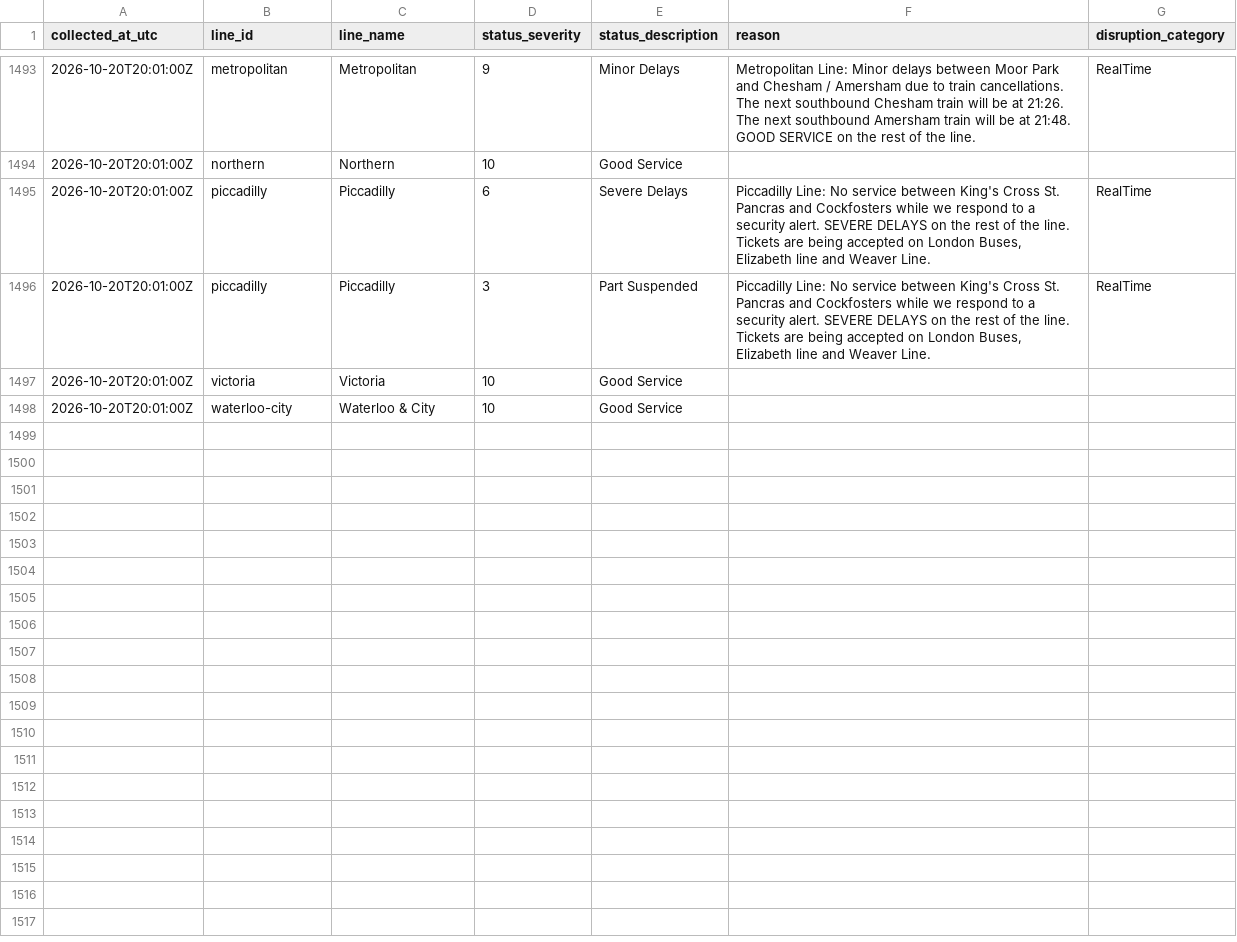
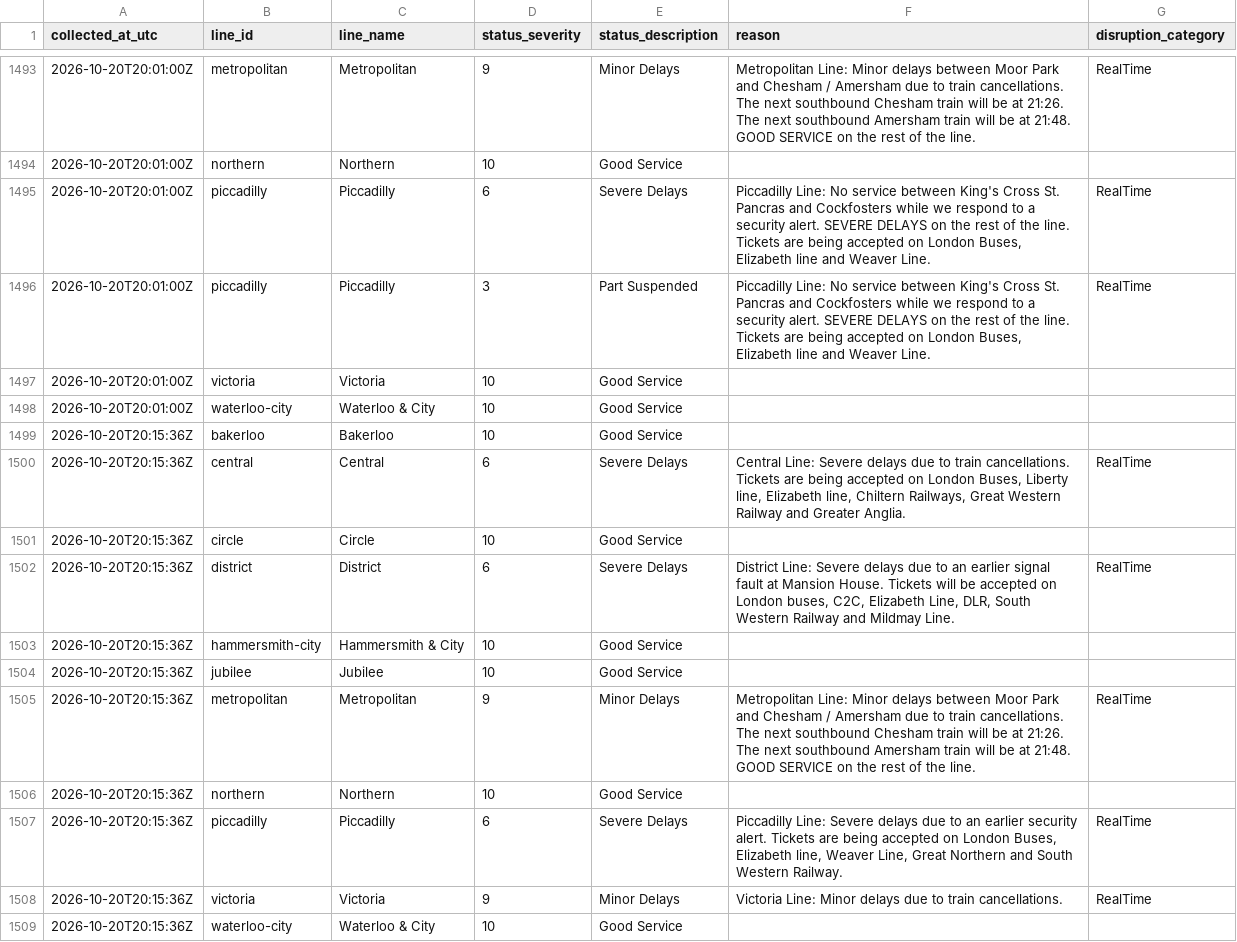
Before and after one commit to AJC-mdx/tfl-delay-analytics, a CSV file: data/tfl_live_status.csv, drawn as a sheet; only a part is shown, gaps mark what is left out; the diff names each change by its address in the sheet, - before the commit and + after, or states it on an @@ line.

```diff
--- a/data/tfl_live_status.csv
+++ b/data/tfl_live_status.csv
+row 1499: 2026-10-20T20:15:36Z | bakerloo | Bakerloo | 10 | Good Service
+row 1500: 2026-10-20T20:15:36Z | central | Central | 6 | Severe Delays | Central Line: Severe delays due to train cancellations. Tickets are being accepted on London Buses, Liberty line, Elizabeth line, Chiltern Railways, Great Western Railway and Greater Anglia. | RealTime
+row 1501: 2026-10-20T20:15:36Z | circle | Circle | 10 | Good Service
+row 1502: 2026-10-20T20:15:36Z | district | District | 6 | Severe Delays | District Line: Severe delays due to an earlier signal fault at Mansion House. Tickets will be accepted on London buses, C2C, Elizabeth Line, DLR, South Western Railway and Mildmay Line. | RealTime
+row 1503: 2026-10-20T20:15:36Z | hammersmith-city | Hammersmith & City | 10 | Good Service
+row 1504: 2026-10-20T20:15:36Z | jubilee | Jubilee | 10 | Good Service
+row 1505: 2026-10-20T20:15:36Z | metropolitan | Metropolitan | 9 | Minor Delays | Metropolitan Line: Minor delays between Moor Park and Chesham / Amersham due to train cancellations. The next southbound Chesham train will be at 21:26. The next southbound Amersham train will be at 21:48. GOOD SERVICE on the rest of the line. | RealTime
+row 1506: 2026-10-20T20:15:36Z | northern | Northern | 10 | Good Service
+row 1507: 2026-10-20T20:15:36Z | piccadilly | Piccadilly | 6 | Severe Delays | Piccadilly Line: Severe delays due to an earlier security alert. Tickets are being accepted on London Buses, Elizabeth line, Weaver Line, Great Northern and South Western Railway. | RealTime
+row 1508: 2026-10-20T20:15:36Z | victoria | Victoria | 9 | Minor Delays | Victoria Line: Minor delays due to train cancellations. | RealTime
+row 1509: 2026-10-20T20:15:36Z | waterloo-city | Waterloo & City | 10 | Good Service
```
